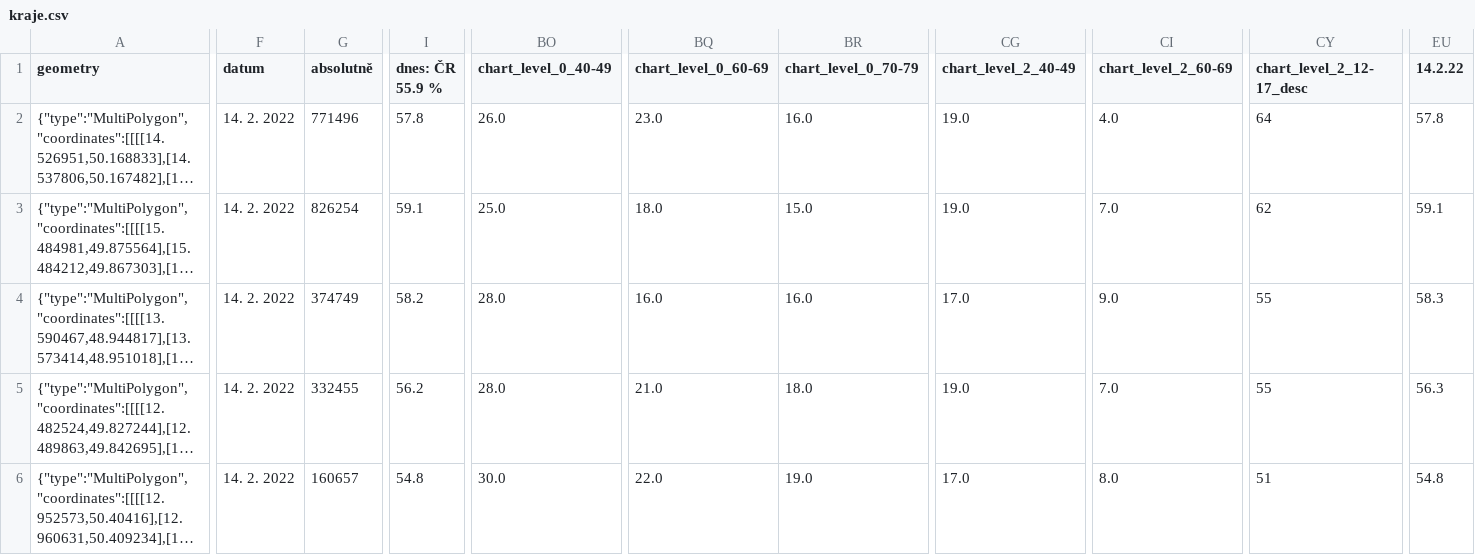
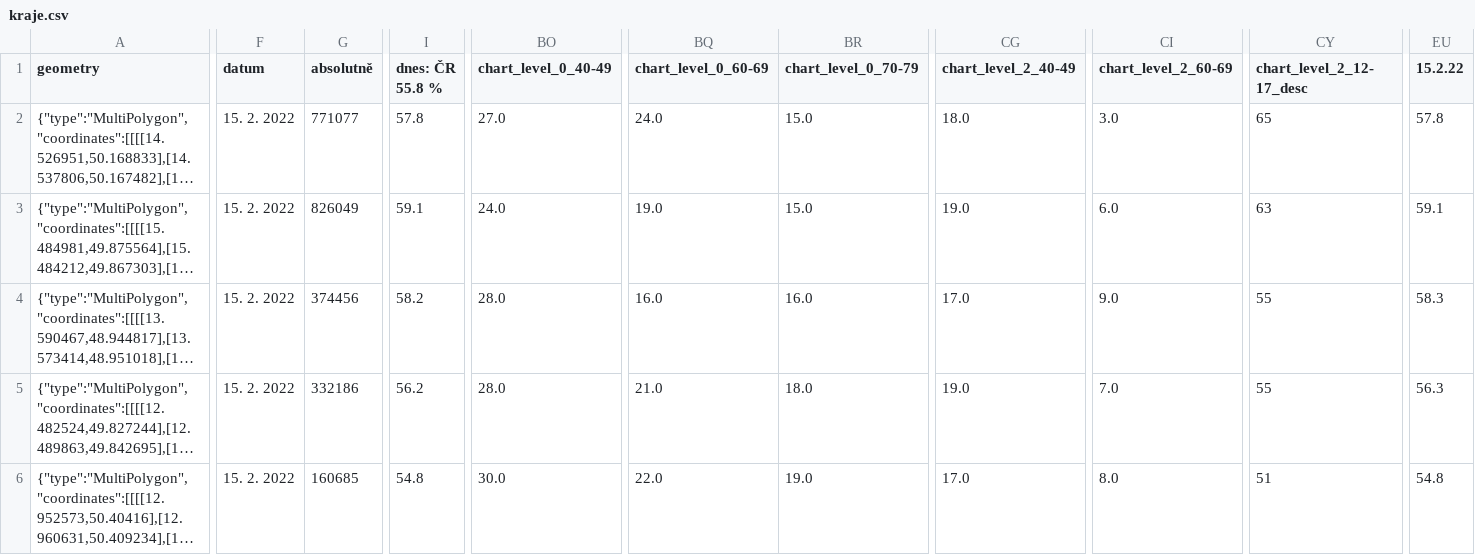
Before and after one commit to michalskop/cz-covid-maps, a CSV file: orp/kraje.csv, drawn as a sheet; only a part is shown, gaps mark what is left out; long unchanged cells end in …; the diff covers the shown part only; the diff names each change by its address in the sheet, - before the commit and + after, or states it on an @@ line.

Commit message:
ORP/kraje updated 2022-02-16T06:25:51+01:00

```diff
--- a/orp/kraje.csv
+++ b/orp/kraje.csv
-I1: dnes: ČR 55.9 %
+I1: dnes: ČR 55.8 %
-EU1: 14.2.22
+EU1: 15.2.22
-F2:F6 (datum): 14. 2. 2022
+F2:F6 (datum): 15. 2. 2022
-G2 (absolutně): 771496
+G2 (absolutně): 771077
-BO2 (chart_level_0_40-49): 26.0
+BO2 (chart_level_0_40-49): 27.0
-BQ2 (chart_level_0_60-69): 23.0
+BQ2 (chart_level_0_60-69): 24.0
-BR2 (chart_level_0_70-79): 16.0
+BR2 (chart_level_0_70-79): 15.0
-CG2 (chart_level_2_40-49): 19.0
+CG2 (chart_level_2_40-49): 18.0
-CI2 (chart_level_2_60-69): 4.0
+CI2 (chart_level_2_60-69): 3.0
-CY2 (chart_level_2_12-17_desc): 64
+CY2 (chart_level_2_12-17_desc): 65
-G3 (absolutně): 826254
+G3 (absolutně): 826049
-BO3 (chart_level_0_40-49): 25.0
+BO3 (chart_level_0_40-49): 24.0
-BQ3 (chart_level_0_60-69): 18.0
+BQ3 (chart_level_0_60-69): 19.0
-CI3 (chart_level_2_60-69): 7.0
+CI3 (chart_level_2_60-69): 6.0
-CY3 (chart_level_2_12-17_desc): 62
+CY3 (chart_level_2_12-17_desc): 63
-G4 (absolutně): 374749
+G4 (absolutně): 374456
-G5 (absolutně): 332455
+G5 (absolutně): 332186
-G6 (absolutně): 160657
+G6 (absolutně): 160685
```
Also changed, not shown: 66 edited cells elsewhere in this file.
